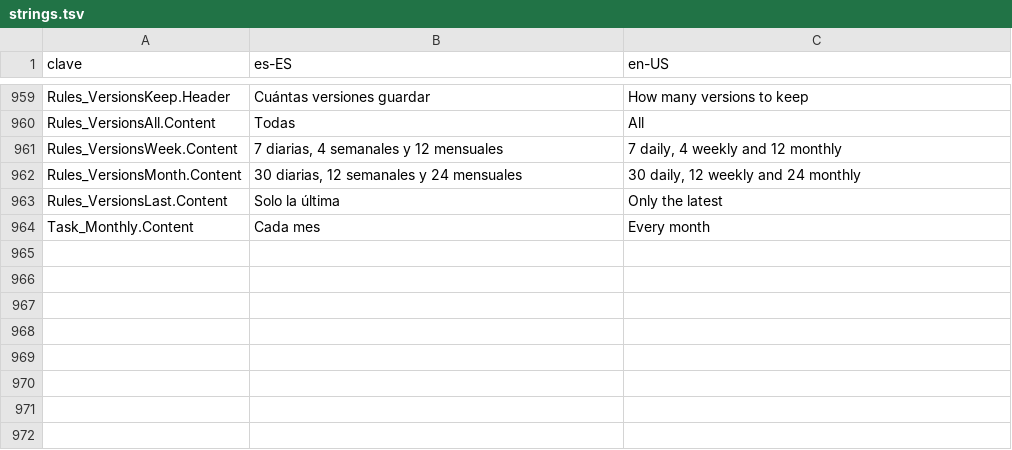
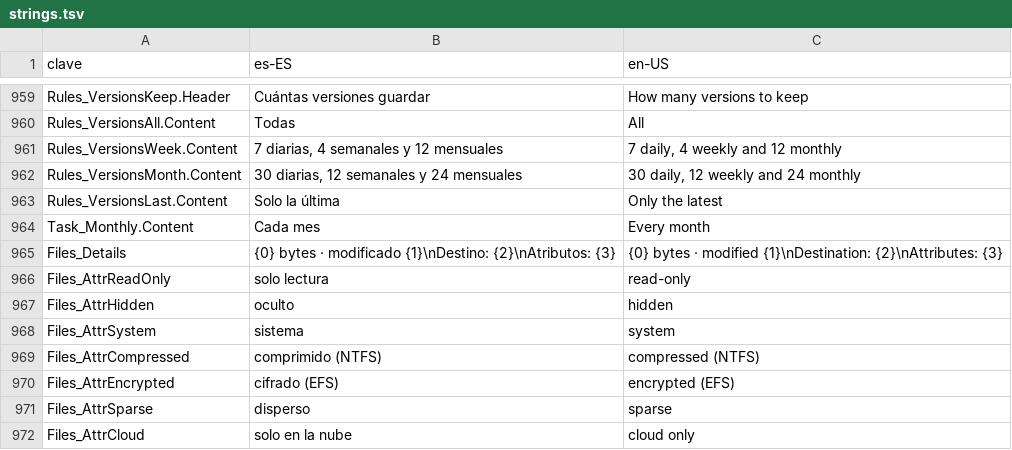
Before and after one commit to cbatista96/MegaCopier, a TSV file: tools/Strings/strings.tsv, drawn as a sheet; only a part is shown, gaps mark what is left out.

Commit message:
Lista de archivos: tooltips con bytes exactos, fecha, destino, atributos y sumas completas

```diff
--- a/tools/Strings/strings.tsv
+++ b/tools/Strings/strings.tsv
@@ -964 +964,9 @@ Rules_VersionsLast.Content	Solo la última	Only the latest
 Task_Monthly.Content	Cada mes	Every month
+Files_Details	{0} bytes · modificado {1}\nDestino: {2}\nAtributos: {3}	{0} bytes · modified {1}\nDestination: {2}\nAttributes: {3}
+Files_AttrReadOnly	solo lectura	read-only
+Files_AttrHidden	oculto	hidden
+Files_AttrSystem	sistema	system
+Files_AttrCompressed	comprimido (NTFS)	compressed (NTFS)
+Files_AttrEncrypted	cifrado (EFS)	encrypted (EFS)
+Files_AttrSparse	disperso	sparse
+Files_AttrCloud	solo en la nube	cloud only
```
Also changed, not shown: tools/Strings/i18n/de-DE.tsv, tools/Strings/i18n/fr-FR.tsv, 26 other files.
